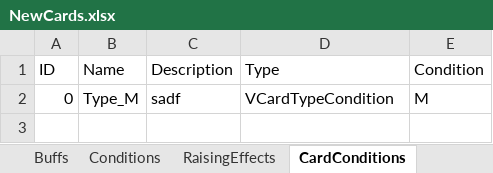
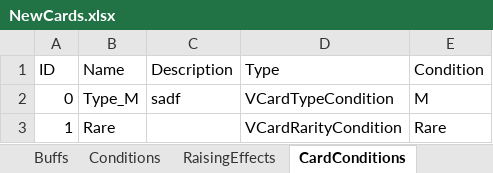
Before and after one commit to MHProtein/VTuberSim, an Excel workbook: Assets/StreamingAssets/Configurations/NewCards.xlsx, sheet CardConditions, drawn as a sheet; values as stored, in another font and other column widths than the file's, no borders; the diff names each change by its address in the sheet, - before the commit and + after, or states it on an @@ line.

```diff
--- a/Assets/StreamingAssets/Configurations/NewCards.xlsx (sheet CardConditions)
+++ b/Assets/StreamingAssets/Configurations/NewCards.xlsx (sheet CardConditions)
+row 3: 1 | Rare |  | VCardRarityCondition | Rare
```
Also changed, not shown: sheet StreamEvents, sheet DialogueEvents, sheet RaisingEffects, other sheet tabs, 2 other files.
